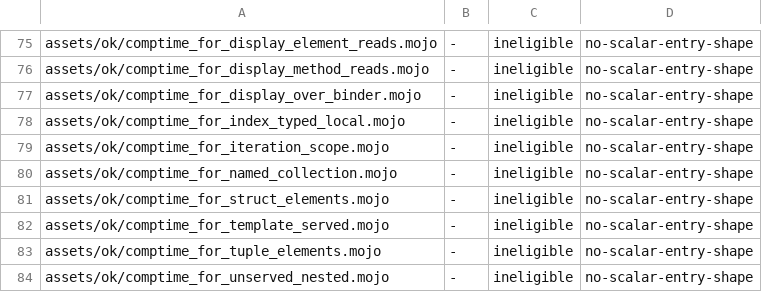
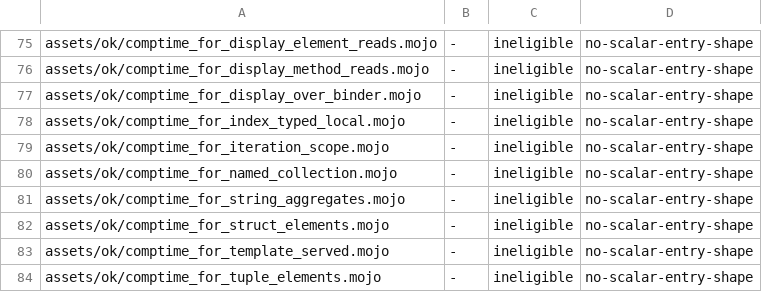
Before and after one commit to bpr/mojito, a TSV file: conformance/pliron-scalar.tsv, drawn as a sheet; only a part is shown, gaps mark what is left out; the shorter side is filled out with more unchanged rows; the diff names each change by its address in the sheet, - before the commit and + after, or states it on an @@ line.

```diff
--- a/conformance/pliron-scalar.tsv
+++ b/conformance/pliron-scalar.tsv
+row 81: assets/ok/comptime_for_string_aggregates.mojo | - | ineligible | no-scalar-entry-shape
```
Also changed, not shown: conformance/assets-mojo-errors.tsv, conformance/assets-mojo-rejects.tsv, 28 other files.
